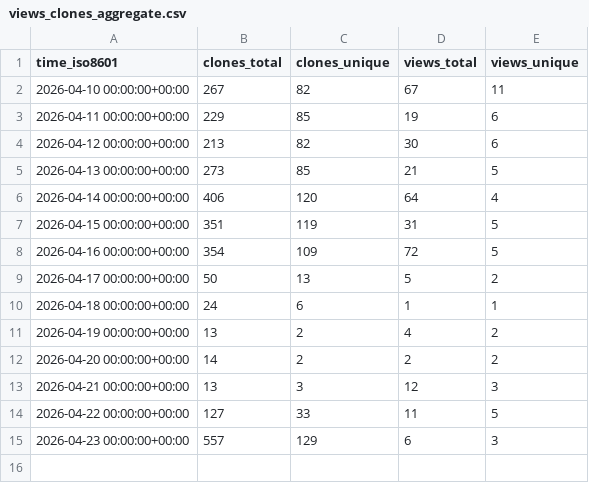
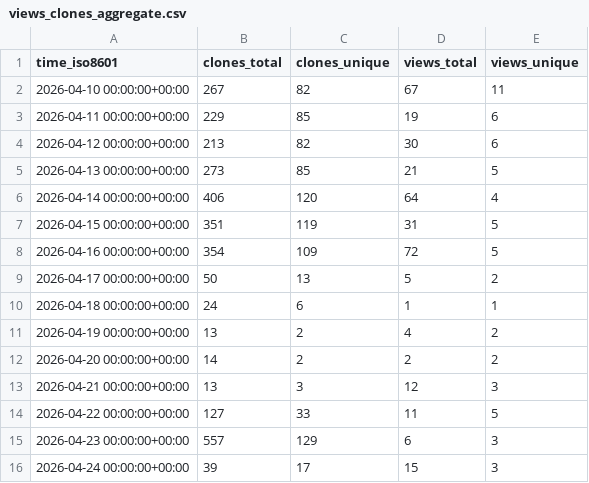
Before and after one commit to aguo890/Job-Automation-Suite, a CSV file: aguo890/Job-Automation-Suite/ghrs-data/views_clones_aggregate.csv, drawn as a sheet; the diff names each change by its address in the sheet, - before the commit and + after, or states it on an @@ line.

```diff
--- a/aguo890/Job-Automation-Suite/ghrs-data/views_clones_aggregate.csv
+++ b/aguo890/Job-Automation-Suite/ghrs-data/views_clones_aggregate.csv
+row 16: 2026-04-24 00:00:00+00:00 | 39 | 17 | 15 | 3
```
Also changed, not shown: 1 other file.
